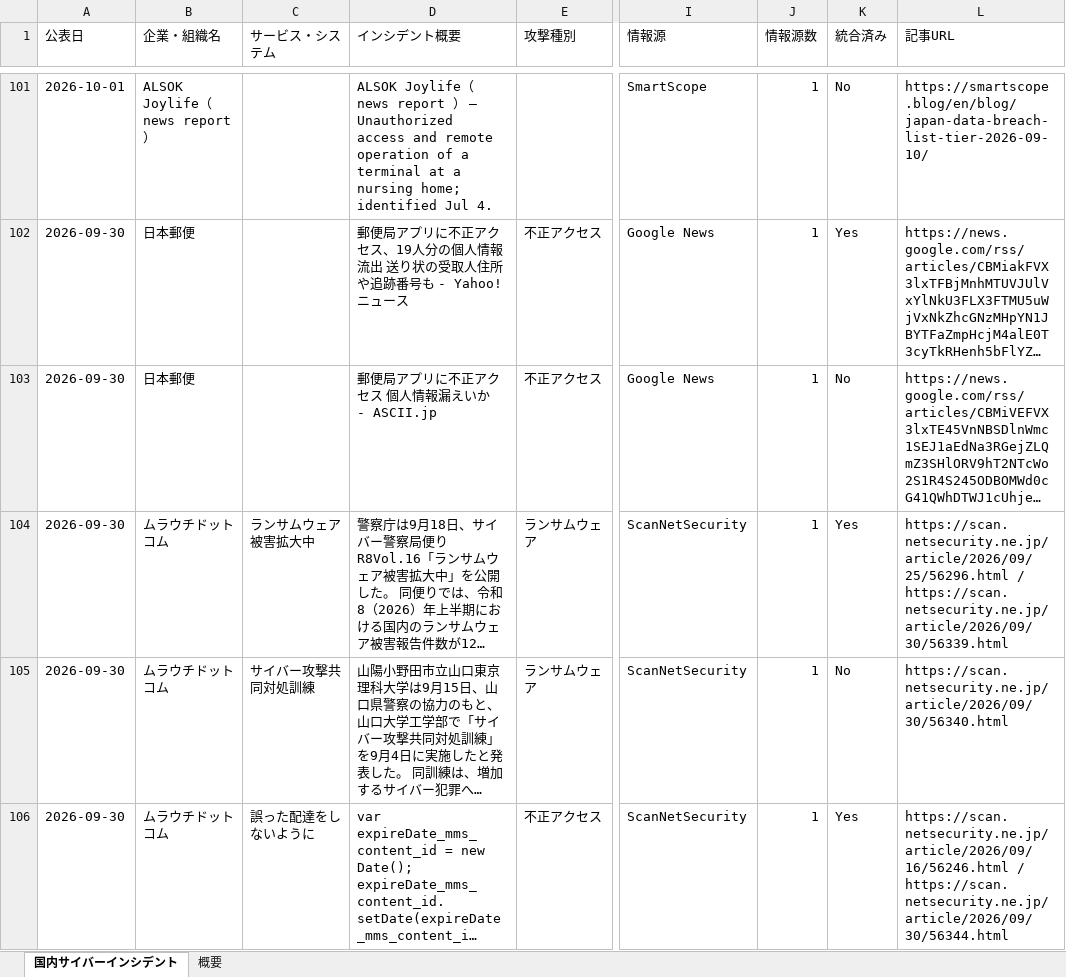
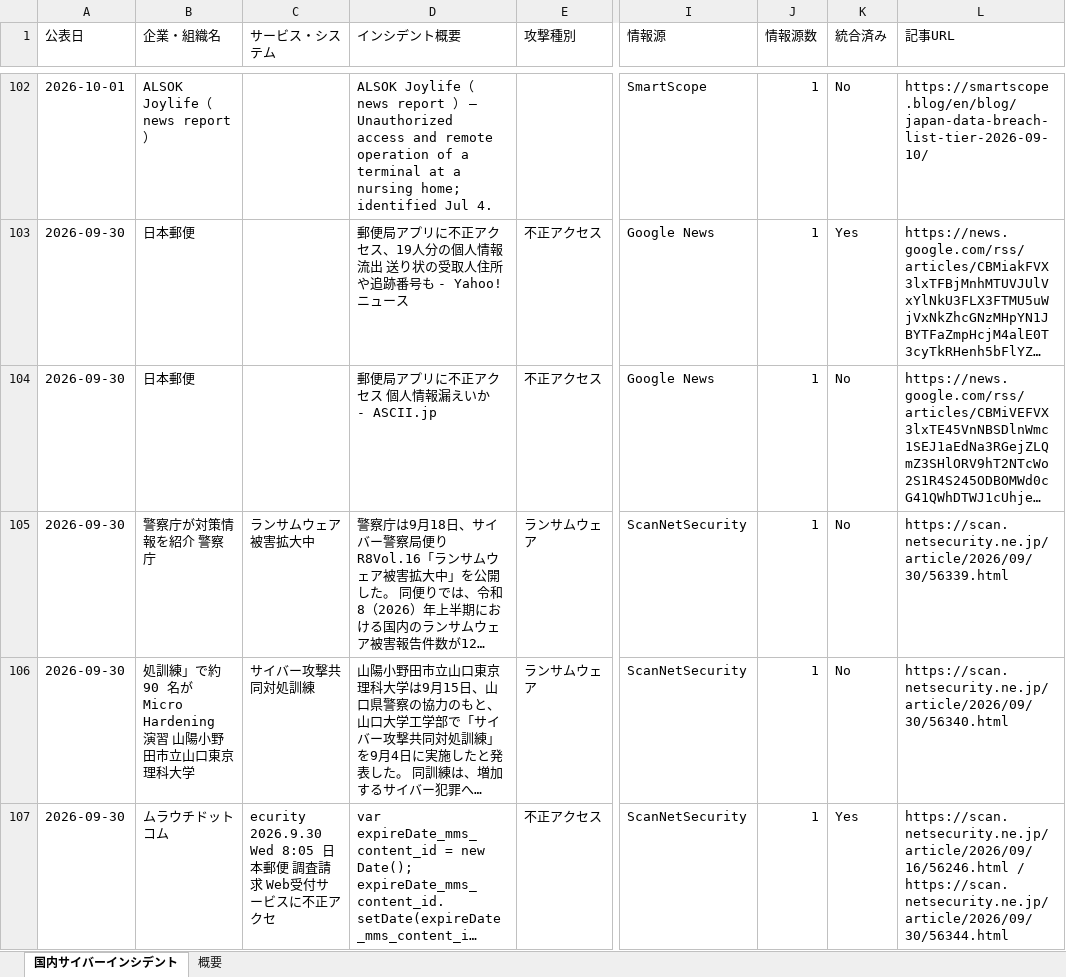
Before and after one commit to keitasatoh0801-alt/ransomlook-mcp, an Excel workbook: japan_cyber_incidents_1month.xlsx, sheet 国内サイバーインシデント, drawn as a sheet; only a part is shown, gaps mark what is left out; long unchanged cells end in …; values as stored, in another font and other column widths than the file's, no borders; addresses are those after the commit; the diff covers the shown part only; the diff names each change by its address in the sheet, - before the commit and + after, or states it on an @@ line.

```diff
--- a/japan_cyber_incidents_1month.xlsx (sheet 国内サイバーインシデント)
+++ b/japan_cyber_incidents_1month.xlsx (sheet 国内サイバーインシデント)
-B105 (企業・組織名): ムラウチドットコム
+B105 (企業・組織名): 警察庁が対策情報を紹介 警察庁
-K105 (統合済み): Yes
+K105 (統合済み): No
-L105 (記事URL): https://scan.netsecurity.ne.jp/article/2026/09/25/56296.html / https://scan.netsecurity.ne.jp/article/2026/09/30/56339.html
+L105 (記事URL): https://scan.netsecurity.ne.jp/article/2026/09/30/56339.html
-B106 (企業・組織名): ムラウチドットコム
+B106 (企業・組織名): 処訓練」で約 90 名が Micro Hardening 演習 山陽小野田市立山口東京理科大学
-C107 (サービス・システム): 誤った配達をしないように
+C107 (サービス・システム): ecurity 2026.9.30 Wed 8:05 日本郵便 調査請求 Web受付サービスに不正アクセ
```
Also changed, not shown: 16 added rows, 4 removed rows and 74 edited cells elsewhere in this sheet, sheet 概要, 2 other files.
